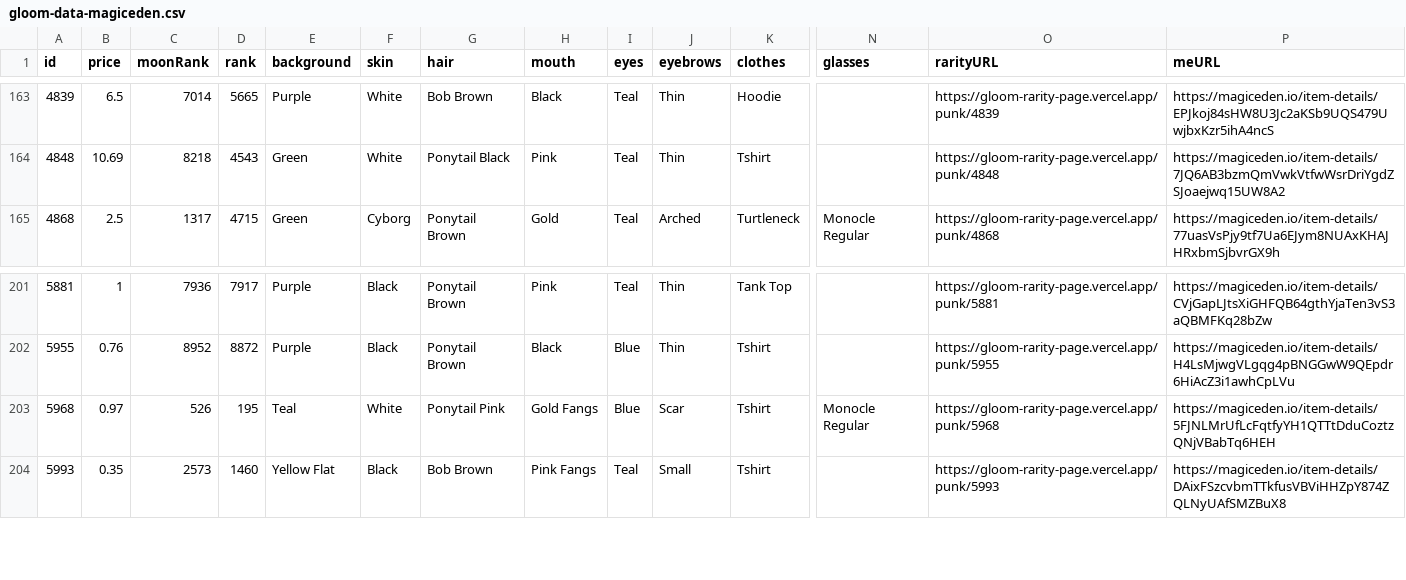
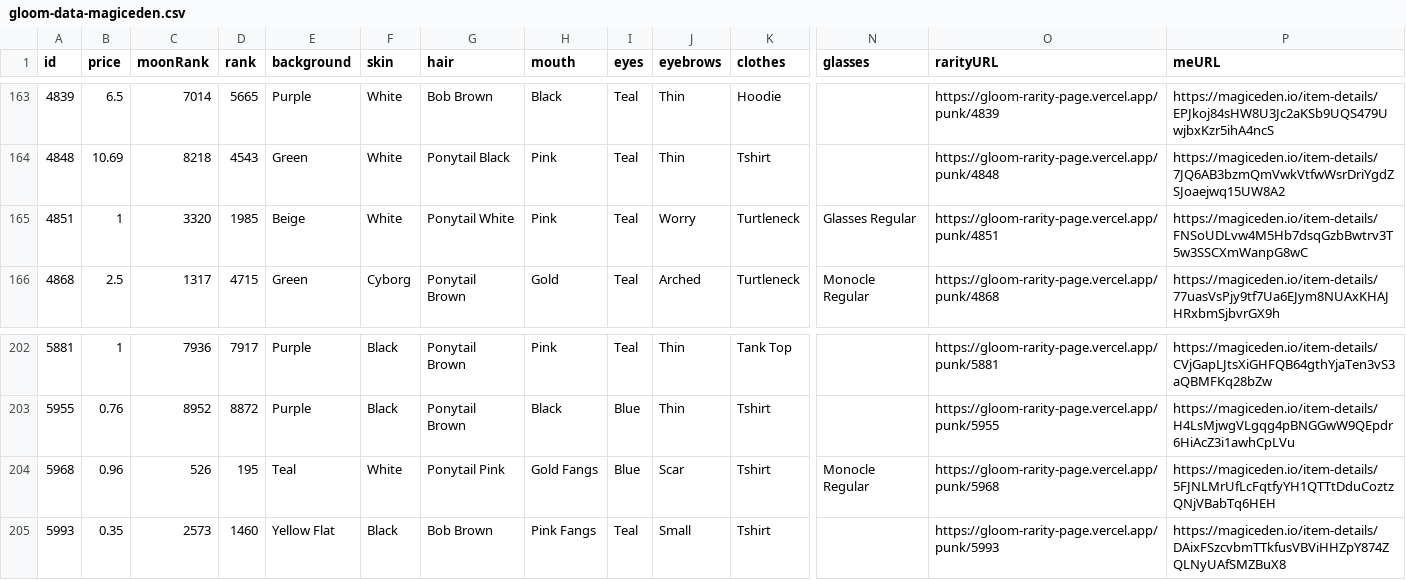
Before and after one commit to braposo/gloom-monitor, a CSV file: gloom-data-magiceden.csv, drawn as a sheet; only a part is shown, gaps mark what is left out; addresses are those after the commit; rows hold the shown columns only; the diff names each change by its address in the sheet, - before the commit and + after, or states it on an @@ line.

Commit message:
Flat: latest data (2021-12-01T02:54:49.275Z) {   "date": "2021-12-01T02:54:49.275Z",   "files": [     {       "name": "gloom-data-magiceden.csv",       "deltaBytes": 216,       "source": "https://api-mainnet.magiceden.io/rpc/getListedNFTsByQuery?q=%7B%22%24match%22%3A%7B%22collectionSymbol%22%3A%22gloom_punk_club%22%7D%2C%22%24sort%22%3A%7B%22takerAmount%22%3A1%2C%22createdAt%22%3A-1%7D%7D"     },     {       "name": "gloom-picks-magiceden.csv",       "deltaBytes": 0,       "source": "https://api-mainnet.magiceden.io/rpc/getListedNFTsByQuery?q=%7B%22%24match%22%3A%7B%22collectionSymbol%22%3A%22gloom_punk_club%22%7D%2C%22%24sort%22%3A%7B%22takerAmount%22%3A1%2C%22createdAt%22%3A-1%7D%7D"     }   ] }

```diff
--- a/gloom-data-magiceden.csv
+++ b/gloom-data-magiceden.csv
+row 165: 4851 | 1 | 3320 | 1985 | Beige | White | Ponytail White | Pink | Teal | Worry | Turtleneck | Glasses Regular | https://gloom-rarity-page.vercel.app/punk/4851 | https://magiceden.io/item-details/FNSoUDLvw4M5Hb7dsqGzbBwtrv3T5w3SSCXmWanpG8wC
-B204 (price): 0.97
+B204 (price): 0.96
```
Also changed, not shown: gloom-picks-magiceden.csv.
